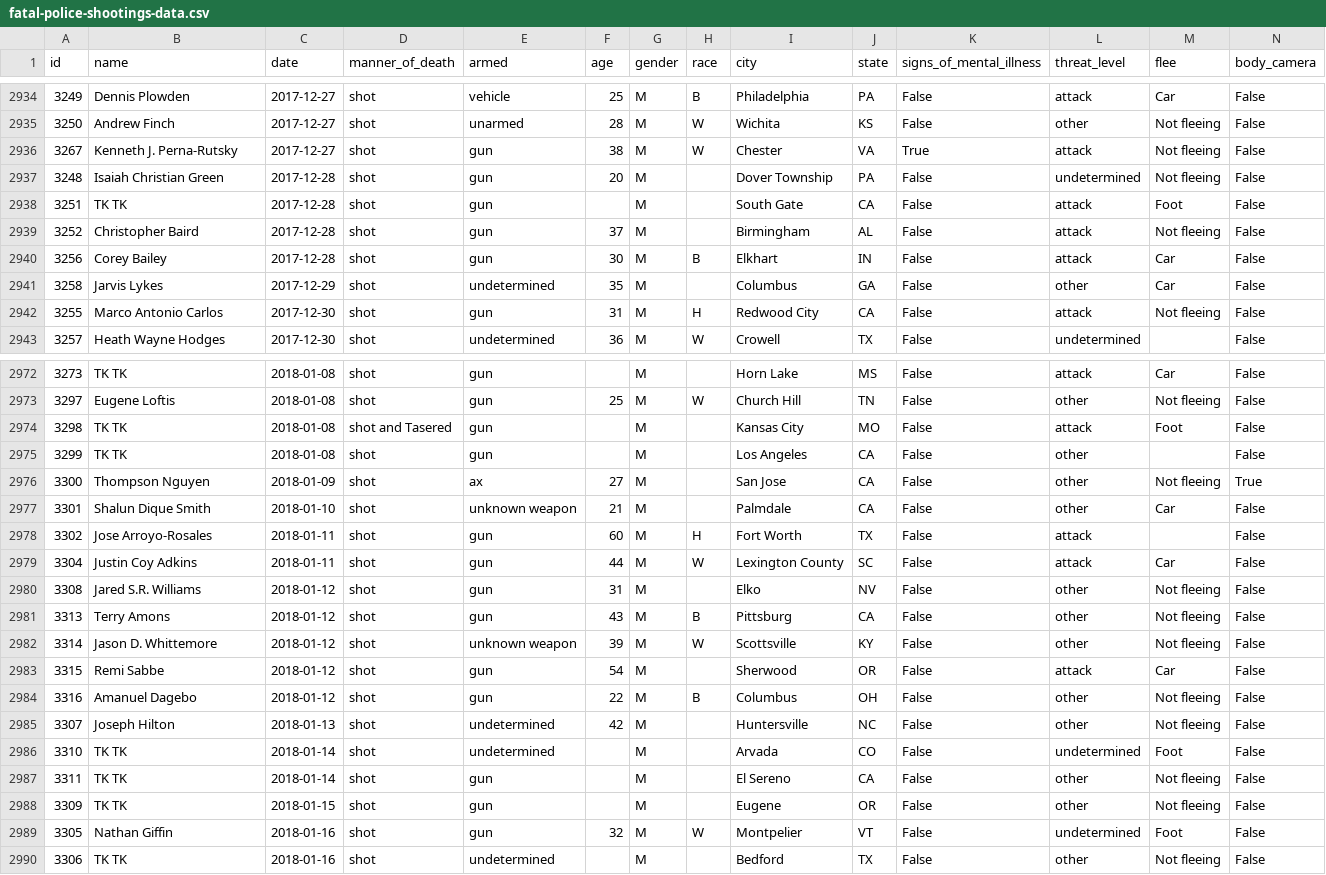
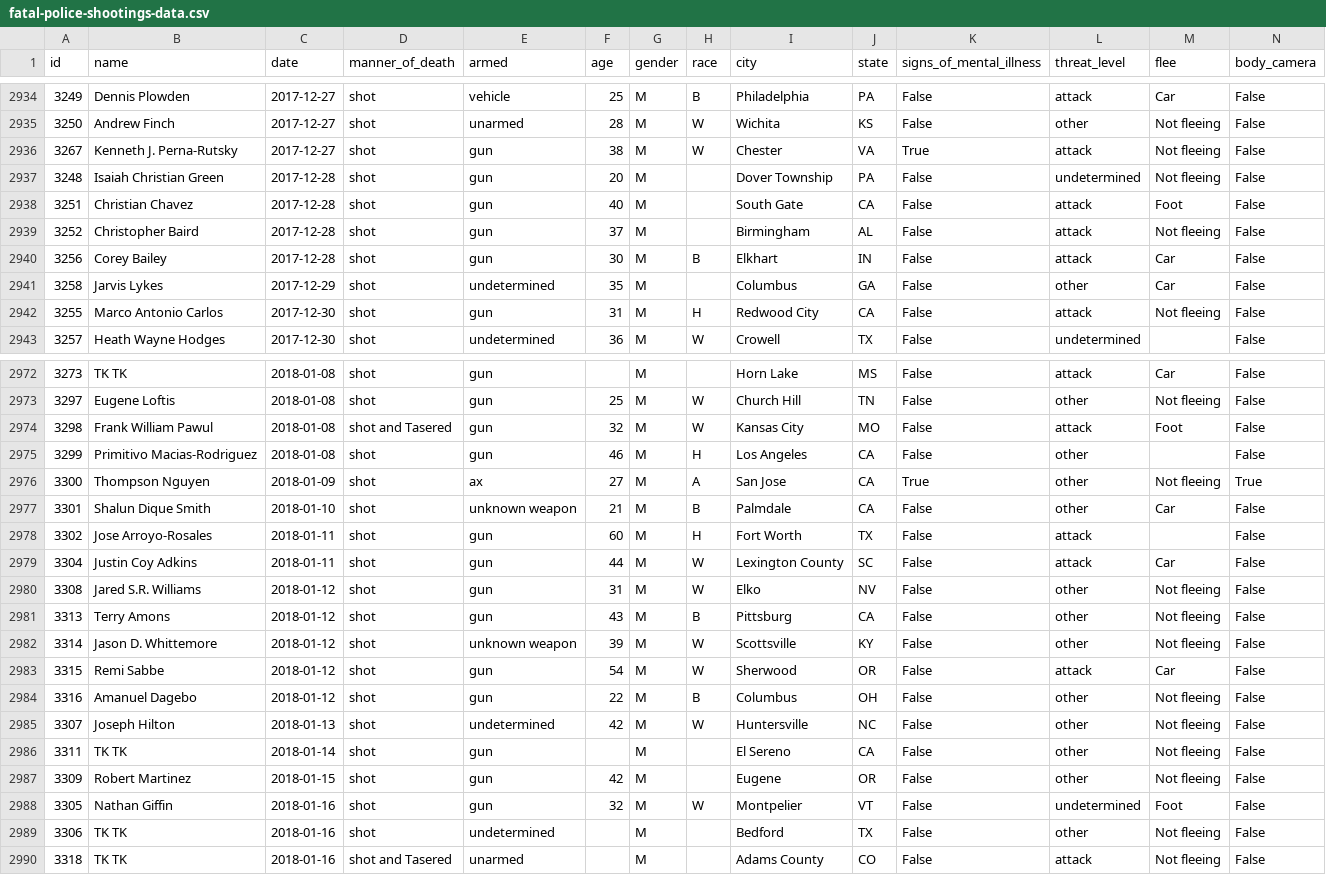
Before and after one commit to joshbegley/wapo-police-shootings, a CSV file: fatal-police-shootings-data.csv, drawn as a sheet; only a part is shown, gaps mark what is left out; the diff covers the shown part only.

```diff
--- a/fatal-police-shootings-data.csv
+++ b/fatal-police-shootings-data.csv
@@ -2937,3 +2937,3 @@ id,name,date,manner_of_death,armed,age,gender,race,city,state,signs_of_mental_il
 3248,Isaiah Christian Green,2017-12-28,shot,gun,20,M,,Dover Township,PA,False,undetermined,Not fleeing,False
-3251,TK TK,2017-12-28,shot,gun,,M,,South Gate,CA,False,attack,Foot,False
+3251,Christian Chavez,2017-12-28,shot,gun,40,M,,South Gate,CA,False,attack,Foot,False
 3252,Christopher Baird,2017-12-28,shot,gun,37,M,,Birmingham,AL,False,attack,Not fleeing,False
@@ -2973,18 +2973,18 @@ id,name,date,manner_of_death,armed,age,gender,race,city,state,signs_of_mental_il
 3297,Eugene Loftis,2018-01-08,shot,gun,25,M,W,Church Hill,TN,False,other,Not fleeing,False
-3298,TK TK,2018-01-08,shot and Tasered,gun,,M,,Kansas City,MO,False,attack,Foot,False
-3299,TK TK,2018-01-08,shot,gun,,M,,Los Angeles,CA,False,other,,False
-3300,Thompson Nguyen,2018-01-09,shot,ax,27,M,,San Jose,CA,False,other,Not fleeing,True
-3301,Shalun Dique Smith,2018-01-10,shot,unknown weapon,21,M,,Palmdale,CA,False,other,Car,False
+3298,Frank William Pawul,2018-01-08,shot and Tasered,gun,32,M,W,Kansas City,MO,False,attack,Foot,False
+3299,Primitivo Macias-Rodriguez,2018-01-08,shot,gun,46,M,H,Los Angeles,CA,False,other,,False
+3300,Thompson Nguyen,2018-01-09,shot,ax,27,M,A,San Jose,CA,True,other,Not fleeing,True
+3301,Shalun Dique Smith,2018-01-10,shot,unknown weapon,21,M,B,Palmdale,CA,False,other,Car,False
 3302,Jose Arroyo-Rosales,2018-01-11,shot,gun,60,M,H,Fort Worth,TX,False,attack,,False
 3304,Justin Coy Adkins,2018-01-11,shot,gun,44,M,W,Lexington County,SC,False,attack,Car,False
-3308,Jared S.R. Williams,2018-01-12,shot,gun,31,M,,Elko,NV,False,other,Not fleeing,False
+3308,Jared S.R. Williams,2018-01-12,shot,gun,31,M,W,Elko,NV,False,other,Not fleeing,False
 3313,Terry Amons,2018-01-12,shot,gun,43,M,B,Pittsburg,CA,False,other,Not fleeing,False
 3314,Jason D. Whittemore,2018-01-12,shot,unknown weapon,39,M,W,Scottsville,KY,False,other,Not fleeing,False
-3315,Remi Sabbe,2018-01-12,shot,gun,54,M,,Sherwood,OR,False,attack,Car,False
+3315,Remi Sabbe,2018-01-12,shot,gun,54,M,W,Sherwood,OR,False,attack,Car,False
 3316,Amanuel Dagebo,2018-01-12,shot,gun,22,M,B,Columbus,OH,False,other,Not fleeing,False
-3307,Joseph Hilton,2018-01-13,shot,undetermined,42,M,,Huntersville,NC,False,other,Not fleeing,False
-3310,TK TK,2018-01-14,shot,undetermined,,M,,Arvada,CO,False,undetermined,Foot,False
+3307,Joseph Hilton,2018-01-13,shot,undetermined,42,M,W,Huntersville,NC,False,other,Not fleeing,False
 3311,TK TK,2018-01-14,shot,gun,,M,,El Sereno,CA,False,other,Not fleeing,False
-3309,TK TK,2018-01-15,shot,gun,,M,,Eugene,OR,False,other,Not fleeing,False
+3309,Robert Martinez,2018-01-15,shot,gun,42,M,,Eugene,OR,False,other,Not fleeing,False
 3305,Nathan Giffin,2018-01-16,shot,gun,32,M,W,Montpelier,VT,False,undetermined,Foot,False
 3306,TK TK,2018-01-16,shot,undetermined,,M,,Bedford,TX,False,other,Not fleeing,False
+3318,TK TK,2018-01-16,shot and Tasered,unarmed,,M,,Adams County,CO,False,attack,Not fleeing,False
```
Also changed, not shown: 24 edited cells elsewhere in this file.
